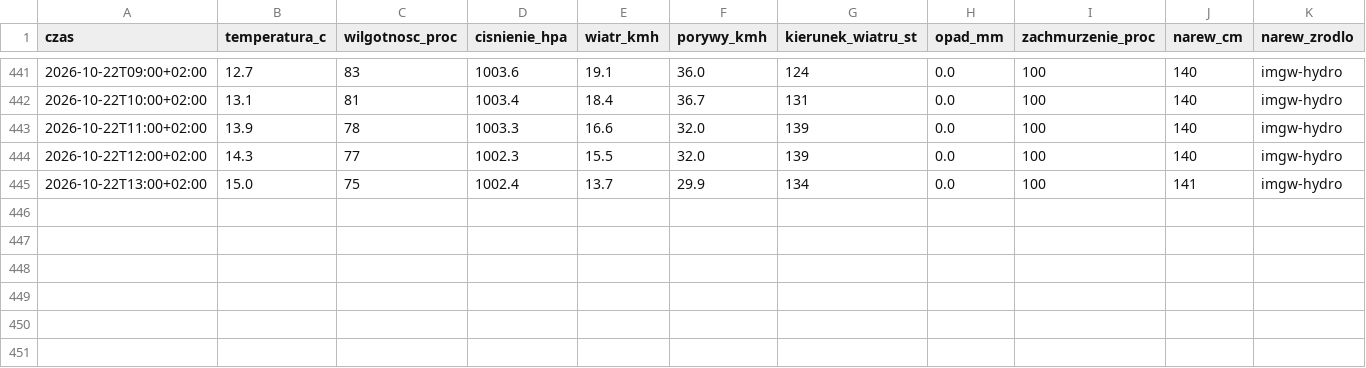
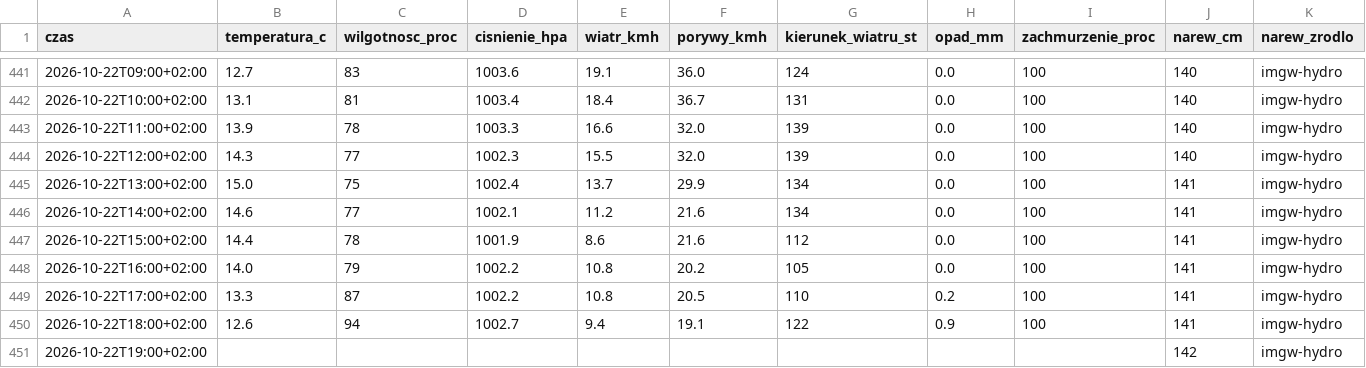
Before and after one commit to arturwyrzykowski/pogoda-tv, a CSV file: data/dziennik-2026.csv, drawn as a sheet; only a part is shown, gaps mark what is left out.

```diff
--- a/data/dziennik-2026.csv
+++ b/data/dziennik-2026.csv
@@ -445 +445,7 @@ czas,temperatura_c,wilgotnosc_proc,cisnienie_hpa,wiatr_kmh,porywy_kmh,kierunek_w
 2026-10-22T13:00+02:00,15.0,75,1002.4,13.7,29.9,134,0.0,100,141,imgw-hydro
+2026-10-22T14:00+02:00,14.6,77,1002.1,11.2,21.6,134,0.0,100,141,imgw-hydro
+2026-10-22T15:00+02:00,14.4,78,1001.9,8.6,21.6,112,0.0,100,141,imgw-hydro
+2026-10-22T16:00+02:00,14.0,79,1002.2,10.8,20.2,105,0.0,100,141,imgw-hydro
+2026-10-22T17:00+02:00,13.3,87,1002.2,10.8,20.5,110,0.2,100,141,imgw-hydro
+2026-10-22T18:00+02:00,12.6,94,1002.7,9.4,19.1,122,0.9,100,141,imgw-hydro
+2026-10-22T19:00+02:00,,,,,,,,,142,imgw-hydro
```
Also changed, not shown: 1 other file.
